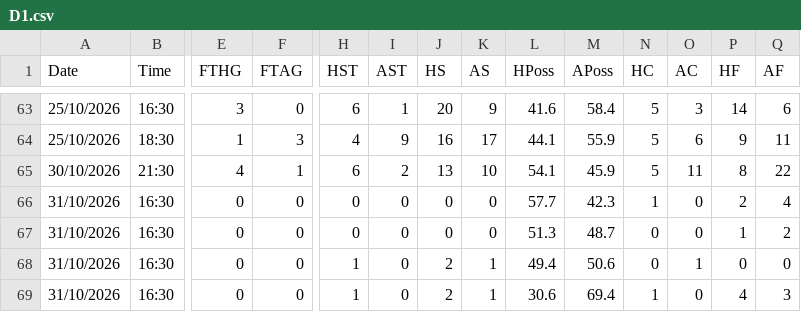
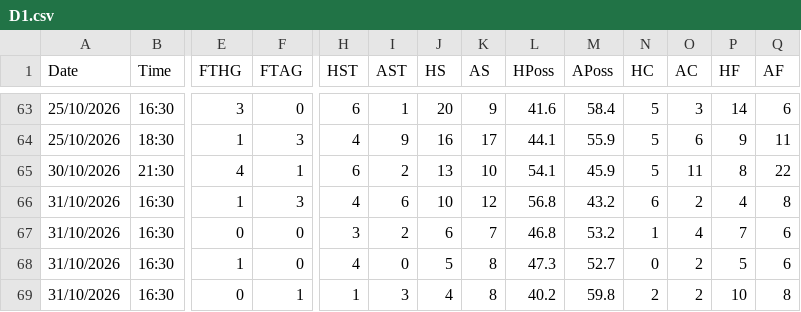
Before and after one commit to yorsbedoya-ui/pizarra-de-pronosticos, a CSV file: data/live/D1.csv, drawn as a sheet; only a part is shown, gaps mark what is left out; removed rows and columns are numbered as before the commit, all else as after; rows hold the shown columns only; the diff covers the shown part only; the diff names each change by its address in the sheet, - before the commit and + after, or states it on an @@ line.

```diff
--- a/data/live/D1.csv
+++ b/data/live/D1.csv
-row 66: 31/10/2026 | 16:30 | 0 | 0 | 0 | 0 | 0 | 0 | 57.7 | 42.3 | 1 | 0 | 2 | 4
+row 66: 31/10/2026 | 16:30 | 1 | 3 | 4 | 6 | 10 | 12 | 56.8 | 43.2 | 6 | 2 | 4 | 8
-H67 (HST): 0
+H67 (HST): 3
-I67 (AST): 0
+I67 (AST): 2
-J67 (HS): 0
+J67 (HS): 6
-K67 (AS): 0
+K67 (AS): 7
-L67 (HPoss): 51.3
+L67 (HPoss): 46.8
-M67 (APoss): 48.7
+M67 (APoss): 53.2
-N67 (HC): 0
+N67 (HC): 1
-O67 (AC): 0
+O67 (AC): 4
-P67 (HF): 1
+P67 (HF): 7
-Q67 (AF): 2
+Q67 (AF): 6
-E68 (FTHG): 0
+E68 (FTHG): 1
-H68 (HST): 1
+H68 (HST): 4
-J68 (HS): 2
+J68 (HS): 5
-K68:K69 (AS): 1
+K68:K69 (AS): 8
-L68 (HPoss): 49.4
+L68 (HPoss): 47.3
-M68 (APoss): 50.6
+M68 (APoss): 52.7
-O68 (AC): 1
+O68 (AC): 2
-P68 (HF): 0
+P68 (HF): 5
-Q68 (AF): 0
+Q68 (AF): 6
-F69 (FTAG): 0
+F69 (FTAG): 1
-I69 (AST): 0
+I69 (AST): 3
-J69 (HS): 2
+J69 (HS): 4
-L69 (HPoss): 30.6
+L69 (HPoss): 40.2
-M69 (APoss): 69.4
+M69 (APoss): 59.8
-N69 (HC): 1
+N69 (HC): 2
-O69 (AC): 0
+O69 (AC): 2
-P69 (HF): 4
+P69 (HF): 10
-Q69 (AF): 3
+Q69 (AF): 8
```
Also changed, not shown: 10 edited cells elsewhere in this file, data/live/E0.csv, data/live/E1.csv, 5 other files.
